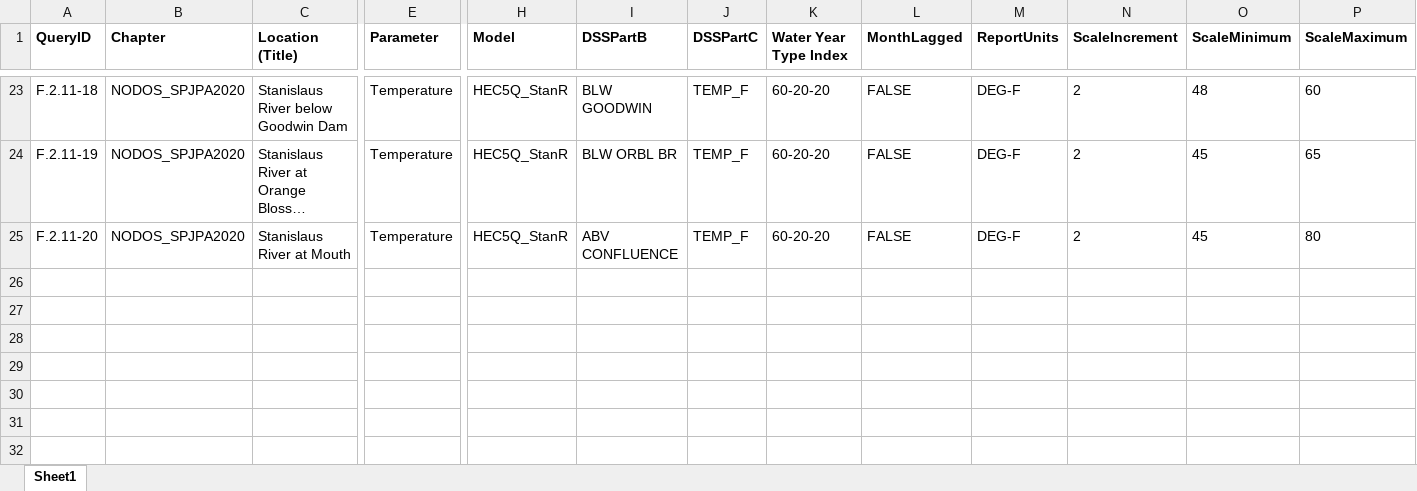
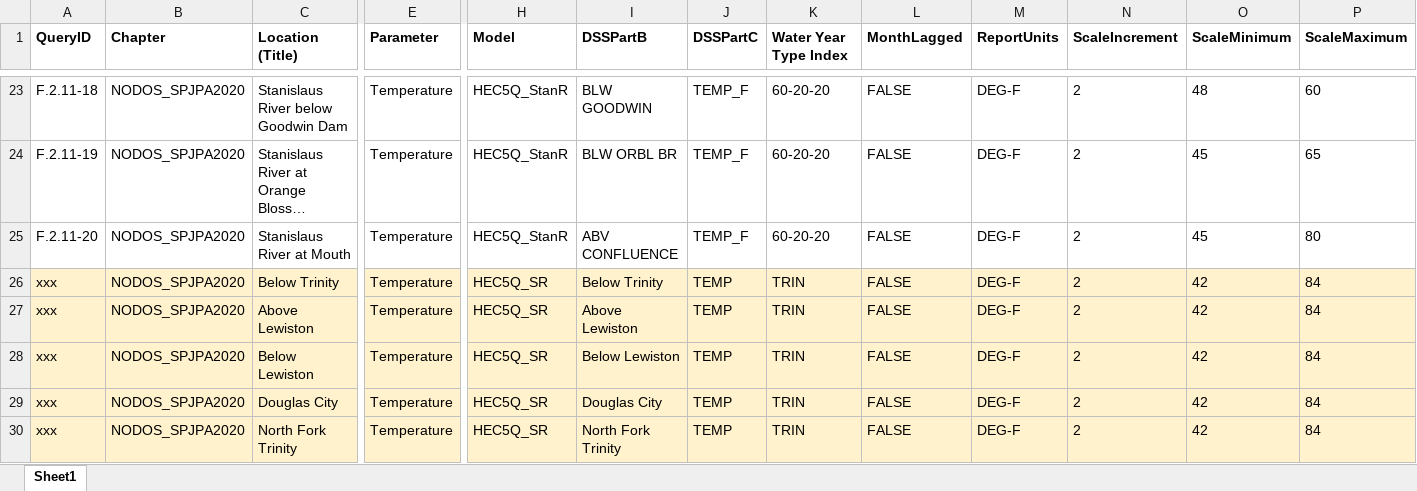
Before and after one commit to sainjacobs/EIS-Appendix-Generation, an Excel workbook: inputs/location_code_crosswalk_Temp.xlsx, sheet Sheet1, drawn as a sheet; only a part is shown, gaps mark what is left out; long unchanged cells end in …; values as stored, in another font and other column widths than the file's, no borders; rows hold the shown columns only; the diff names each change by its address in the sheet, - before the commit and + after, or states it on an @@ line.

```diff
--- a/inputs/location_code_crosswalk_Temp.xlsx (sheet Sheet1)
+++ b/inputs/location_code_crosswalk_Temp.xlsx (sheet Sheet1)
+row 26: xxx | NODOS_SPJPA2020 | Below Trinity | Temperature | HEC5Q_SR | Below Trinity | TEMP | TRIN | FALSE | DEG-F | 2 | 42 | 84
+row 27: xxx | NODOS_SPJPA2020 | Above Lewiston | Temperature | HEC5Q_SR | Above Lewiston | TEMP | TRIN | FALSE | DEG-F | 2 | 42 | 84
+row 28: xxx | NODOS_SPJPA2020 | Below Lewiston | Temperature | HEC5Q_SR | Below Lewiston | TEMP | TRIN | FALSE | DEG-F | 2 | 42 | 84
+row 29: xxx | NODOS_SPJPA2020 | Douglas City | Temperature | HEC5Q_SR | Douglas City | TEMP | TRIN | FALSE | DEG-F | 2 | 42 | 84
+row 30: xxx | NODOS_SPJPA2020 | North Fork Trinity | Temperature | HEC5Q_SR | North Fork Trinity | TEMP | TRIN | FALSE | DEG-F | 2 | 42 | 84
```
Also changed, not shown: 2 other files.
